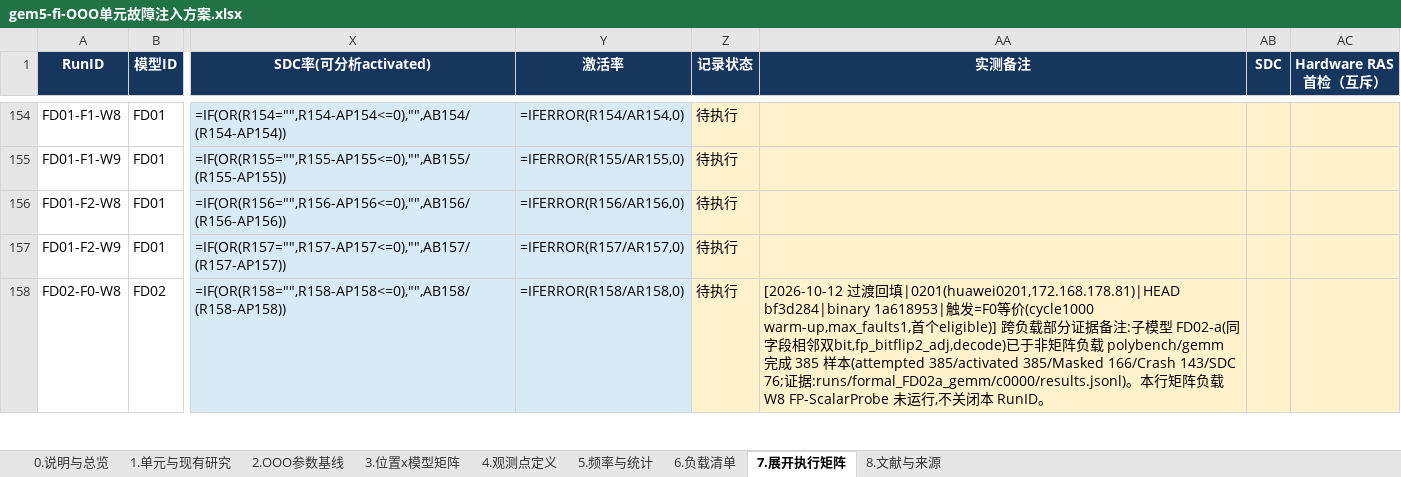
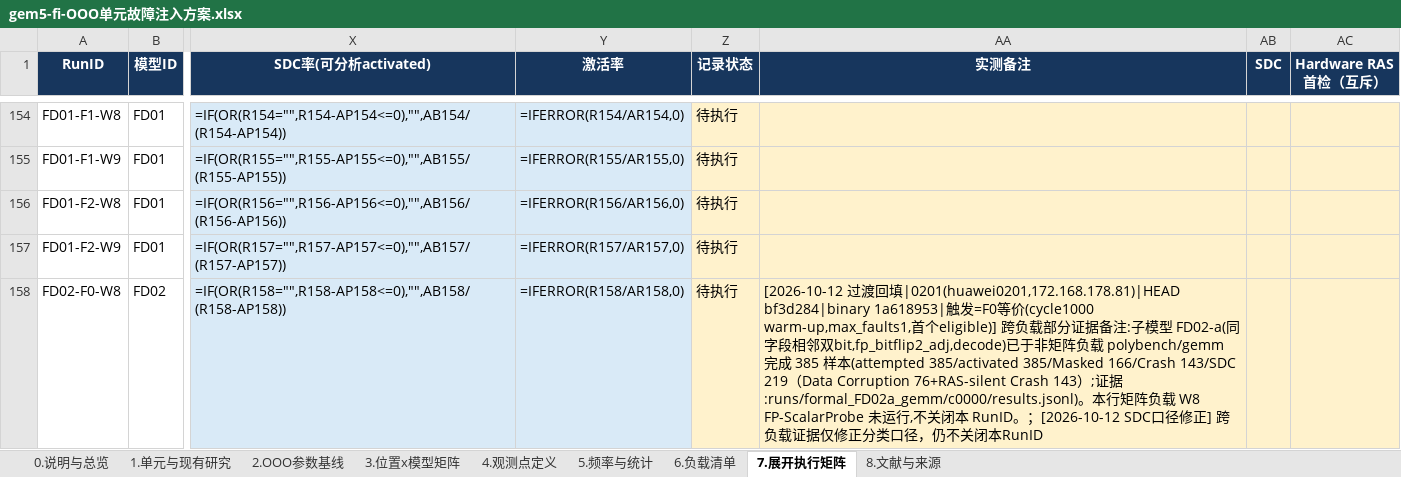
Before and after one commit to wangxumarshall/gem5-fi, an Excel workbook: docs/gem5-fi/ooo/gem5-fi-OOO单元故障注入方案.xlsx, sheet 7.展开执行矩阵, drawn as a sheet; only a part is shown, gaps mark what is left out; values as stored, in another font and other column widths than the file's, no borders; formulas without a stored value are shown as written; conditional formats not drawn; the diff covers the shown part only; the diff names each change by its address in the sheet, - before the commit and + after, or states it on an @@ line.

```diff
--- a/docs/gem5-fi/ooo/gem5-fi-OOO单元故障注入方案.xlsx (sheet 7.展开执行矩阵)
+++ b/docs/gem5-fi/ooo/gem5-fi-OOO单元故障注入方案.xlsx (sheet 7.展开执行矩阵)
-AA158 (实测备注): …166/Crash 143/SDC 76;证据:runs/formal_FD02a_gemm/c0000/results.jsonl)。本行矩阵负载 W8 FP-ScalarProbe 未运行,不关闭本 RunID。
+AA158 (实测备注): …166/Crash 143/SDC 219（Data Corruption 76+RAS-silent Crash 143）;证据:runs/formal_FD02a_gemm/c0000/results.jsonl)。本行矩阵负载 W8 FP-ScalarProbe 未运行,不关闭本 RunID。；[2026-10-12 SDC口径修正] 跨负载证据仅修正分类口径，仍不关闭本RunID
```
Also changed, not shown: 79 edited cells elsewhere in this sheet, sheet 5.频率与统计, sheet 4.观测点定义, sheet 0.说明与总览.
